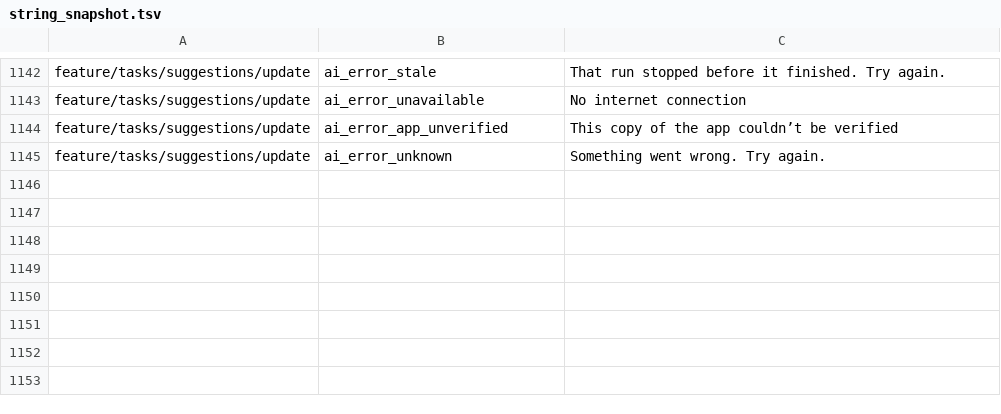
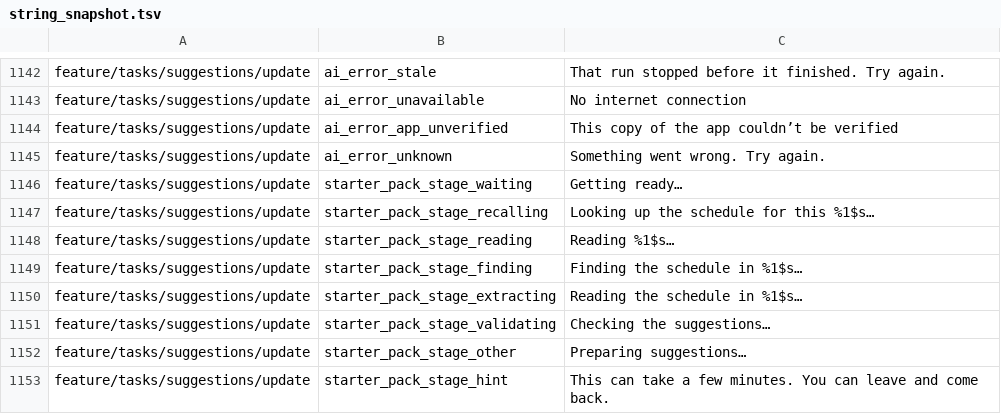
Before and after one commit to fz172/squawkit, a TSV file: core/template/src/androidHostTest/resources/string_snapshot.tsv, drawn as a sheet; only a part is shown, gaps mark what is left out.

```diff
--- a/core/template/src/androidHostTest/resources/string_snapshot.tsv
+++ b/core/template/src/androidHostTest/resources/string_snapshot.tsv
@@ -1145 +1145,9 @@ feature/tasks/suggestions/update	ai_error_app_unverified	This copy of the app co
 feature/tasks/suggestions/update	ai_error_unknown	Something went wrong. Try again.
+feature/tasks/suggestions/update	starter_pack_stage_waiting	Getting ready…
+feature/tasks/suggestions/update	starter_pack_stage_recalling	Looking up the schedule for this %1$s…
+feature/tasks/suggestions/update	starter_pack_stage_reading	Reading %1$s…
+feature/tasks/suggestions/update	starter_pack_stage_finding	Finding the schedule in %1$s…
+feature/tasks/suggestions/update	starter_pack_stage_extracting	Reading the schedule in %1$s…
+feature/tasks/suggestions/update	starter_pack_stage_validating	Checking the suggestions…
+feature/tasks/suggestions/update	starter_pack_stage_other	Preparing suggestions…
+feature/tasks/suggestions/update	starter_pack_stage_hint	This can take a few minutes. You can leave and come back.
```
Also changed, not shown: 6 other files.
